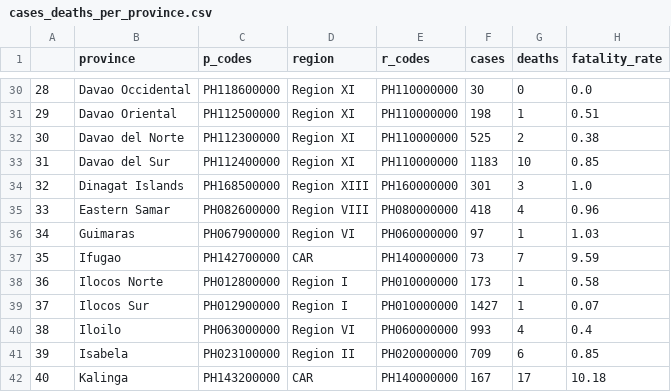
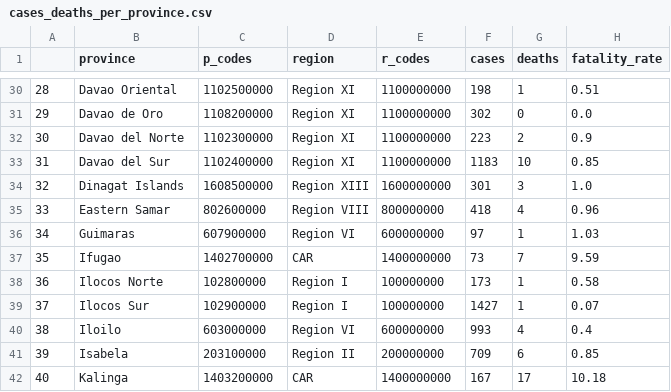
Before and after one commit to R3NZ3L/DATA101-Final-Project, a CSV file: Datasets/CSV/cases_deaths_per_province.csv, drawn as a sheet; only a part is shown, gaps mark what is left out; the diff covers the shown part only.

```diff
--- a/Datasets/CSV/cases_deaths_per_province.csv
+++ b/Datasets/CSV/cases_deaths_per_province.csv
@@ -30,13 +30,13 @@
-28,Davao Occidental,PH118600000,Region XI,PH110000000,30,0,0.0
-29,Davao Oriental,PH112500000,Region XI,PH110000000,198,1,0.51
-30,Davao del Norte,PH112300000,Region XI,PH110000000,525,2,0.38
-31,Davao del Sur,PH112400000,Region XI,PH110000000,1183,10,0.85
-32,Dinagat Islands,PH168500000,Region XIII,PH160000000,301,3,1.0
-33,Eastern Samar,PH082600000,Region VIII,PH080000000,418,4,0.96
-34,Guimaras,PH067900000,Region VI,PH060000000,97,1,1.03
-35,Ifugao,PH142700000,CAR,PH140000000,73,7,9.59
-36,Ilocos Norte,PH012800000,Region I,PH010000000,173,1,0.58
-37,Ilocos Sur,PH012900000,Region I,PH010000000,1427,1,0.07
-38,Iloilo,PH063000000,Region VI,PH060000000,993,4,0.4
-39,Isabela,PH023100000,Region II,PH020000000,709,6,0.85
-40,Kalinga,PH143200000,CAR,PH140000000,167,17,10.18
+28,Davao Oriental,1102500000,Region XI,1100000000,198,1,0.51
+29,Davao de Oro,1108200000,Region XI,1100000000,302,0,0.0
+30,Davao del Norte,1102300000,Region XI,1100000000,223,2,0.9
+31,Davao del Sur,1102400000,Region XI,1100000000,1183,10,0.85
+32,Dinagat Islands,1608500000,Region XIII,1600000000,301,3,1.0
+33,Eastern Samar,802600000,Region VIII,800000000,418,4,0.96
+34,Guimaras,607900000,Region VI,600000000,97,1,1.03
+35,Ifugao,1402700000,CAR,1400000000,73,7,9.59
+36,Ilocos Norte,102800000,Region I,100000000,173,1,0.58
+37,Ilocos Sur,102900000,Region I,100000000,1427,1,0.07
+38,Iloilo,603000000,Region VI,600000000,993,4,0.4
+39,Isabela,203100000,Region II,200000000,709,6,0.85
+40,Kalinga,1403200000,CAR,1400000000,167,17,10.18
```
Also changed, not shown: 160 edited cells elsewhere in this file, Datasets/CSV/cases_deaths_per_region.csv, Datasets/CSV/dengue_cleaned.csv, 1 other file.
